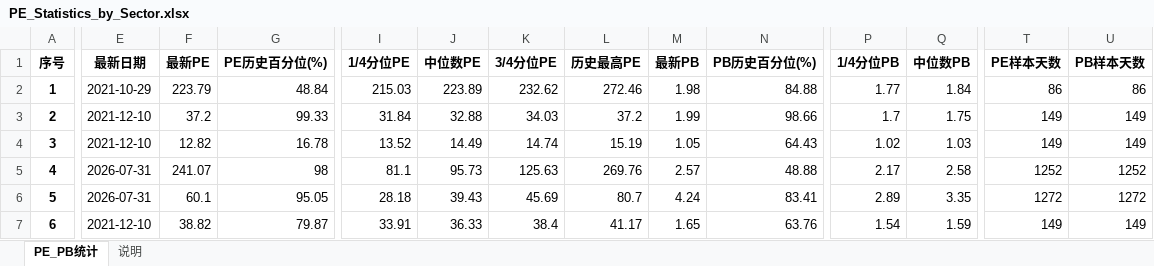
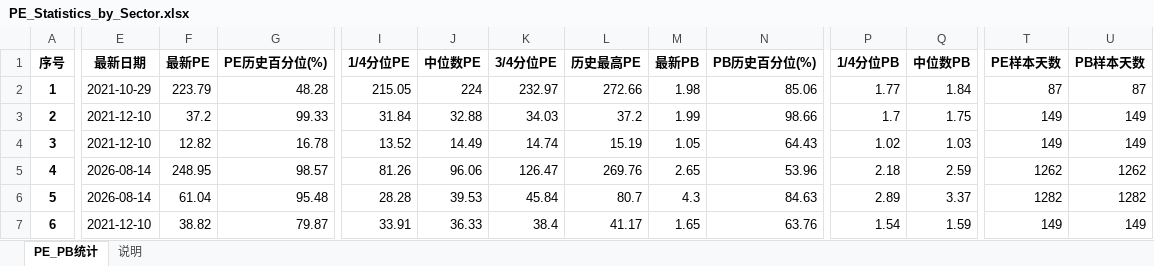
Before and after one commit to vincentGo2026/YYfund_Pe, an Excel workbook: PE_Statistics_by_Sector.xlsx, sheet PE_PB统计, drawn as a sheet; only a part is shown, gaps mark what is left out; values as stored, in another font and other column widths than the file's, no borders; the diff covers the shown part only; the diff names each change by its address in the sheet, - before the commit and + after, or states it on an @@ line.

```diff
--- a/PE_Statistics_by_Sector.xlsx (sheet PE_PB统计)
+++ b/PE_Statistics_by_Sector.xlsx (sheet PE_PB统计)
-G2 (PE历史百分位(%)): 48.84
+G2 (PE历史百分位(%)): 48.28
-I2 (1/4分位PE): 215.03
+I2 (1/4分位PE): 215.05
-J2 (中位数PE): 223.89
+J2 (中位数PE): 224
-K2 (3/4分位PE): 232.62
+K2 (3/4分位PE): 232.97
-L2 (历史最高PE): 272.46
+L2 (历史最高PE): 272.66
-N2 (PB历史百分位(%)): 84.88
+N2 (PB历史百分位(%)): 85.06
-T2 (PE样本天数): 86
+T2 (PE样本天数): 87
-U2 (PB样本天数): 86
+U2 (PB样本天数): 87
-E5:E6 (最新日期): 2026-07-31
+E5:E6 (最新日期): 2026-08-14
-F5 (最新PE): 241.07
+F5 (最新PE): 248.95
-G5 (PE历史百分位(%)): 98
+G5 (PE历史百分位(%)): 98.57
-I5 (1/4分位PE): 81.1
+I5 (1/4分位PE): 81.26
-J5 (中位数PE): 95.73
+J5 (中位数PE): 96.06
-K5 (3/4分位PE): 125.63
+K5 (3/4分位PE): 126.47
-M5 (最新PB): 2.57
+M5 (最新PB): 2.65
-N5 (PB历史百分位(%)): 48.88
+N5 (PB历史百分位(%)): 53.96
-P5 (1/4分位PB): 2.17
+P5 (1/4分位PB): 2.18
-Q5 (中位数PB): 2.58
+Q5 (中位数PB): 2.59
-T5 (PE样本天数): 1252
+T5 (PE样本天数): 1262
-U5 (PB样本天数): 1252
+U5 (PB样本天数): 1262
-F6 (最新PE): 60.1
+F6 (最新PE): 61.04
-G6 (PE历史百分位(%)): 95.05
+G6 (PE历史百分位(%)): 95.48
-I6 (1/4分位PE): 28.18
+I6 (1/4分位PE): 28.28
-J6 (中位数PE): 39.43
+J6 (中位数PE): 39.53
-K6 (3/4分位PE): 45.69
+K6 (3/4分位PE): 45.84
-M6 (最新PB): 4.24
+M6 (最新PB): 4.3
-N6 (PB历史百分位(%)): 83.41
+N6 (PB历史百分位(%)): 84.63
-Q6 (中位数PB): 3.35
+Q6 (中位数PB): 3.37
-T6 (PE样本天数): 1272
+T6 (PE样本天数): 1282
-U6 (PB样本天数): 1272
+U6 (PB样本天数): 1282
```
Also changed, not shown: 858 edited cells elsewhere in this sheet, CodeCC/申万一级行业季度收益率矩阵.xlsx, CodeCC/申万一级行业年度收益率矩阵.xlsx, 36 other files.
